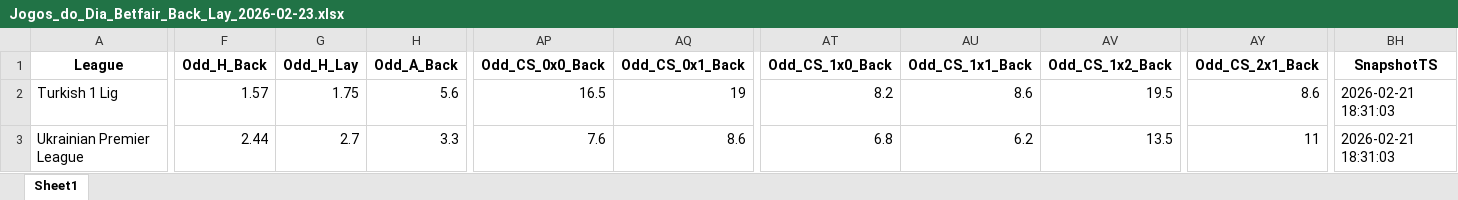
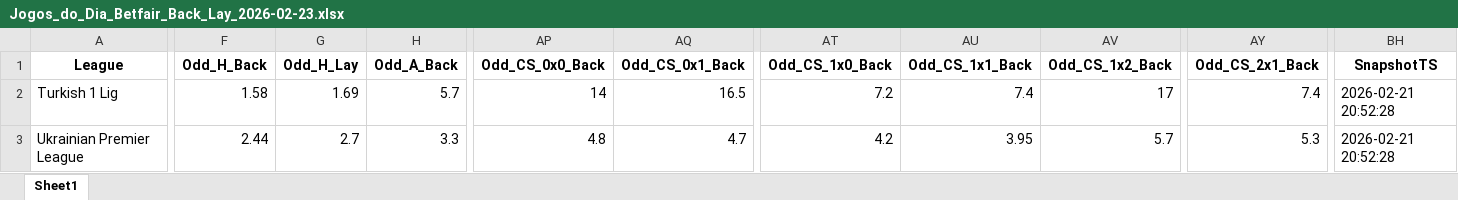
Before and after one commit to mtprado88/jogos_betfair, an Excel workbook: Jogos_do_Dia_Betfair_Back_Lay_2026-02-23.xlsx, sheet Sheet1, drawn as a sheet; only a part is shown, gaps mark what is left out; values as stored, in another font and other column widths than the file's, no borders; the diff covers the shown part only; the diff names each change by its address in the sheet, - before the commit and + after, or states it on an @@ line.

Commit message:
Atualizando o arquivo XLSX

```diff
--- a/Jogos_do_Dia_Betfair_Back_Lay_2026-02-23.xlsx (sheet Sheet1)
+++ b/Jogos_do_Dia_Betfair_Back_Lay_2026-02-23.xlsx (sheet Sheet1)
-F2 (Odd_H_Back): 1.57
+F2 (Odd_H_Back): 1.58
-G2 (Odd_H_Lay): 1.75
+G2 (Odd_H_Lay): 1.69
-H2 (Odd_A_Back): 5.6
+H2 (Odd_A_Back): 5.7
-AP2 (Odd_CS_0x0_Back): 16.5
+AP2 (Odd_CS_0x0_Back): 14
-AQ2 (Odd_CS_0x1_Back): 19
+AQ2 (Odd_CS_0x1_Back): 16.5
-AT2 (Odd_CS_1x0_Back): 8.2
+AT2 (Odd_CS_1x0_Back): 7.2
-AU2 (Odd_CS_1x1_Back): 8.6
+AU2 (Odd_CS_1x1_Back): 7.4
-AV2 (Odd_CS_1x2_Back): 19.5
+AV2 (Odd_CS_1x2_Back): 17
-AY2 (Odd_CS_2x1_Back): 8.6
+AY2 (Odd_CS_2x1_Back): 7.4
-BH2:BH3 (SnapshotTS): 2026-02-21 18:31:03
+BH2:BH3 (SnapshotTS): 2026-02-21 20:52:28
-AP3 (Odd_CS_0x0_Back): 7.6
+AP3 (Odd_CS_0x0_Back): 4.8
-AQ3 (Odd_CS_0x1_Back): 8.6
+AQ3 (Odd_CS_0x1_Back): 4.7
-AT3 (Odd_CS_1x0_Back): 6.8
+AT3 (Odd_CS_1x0_Back): 4.2
-AU3 (Odd_CS_1x1_Back): 6.2
+AU3 (Odd_CS_1x1_Back): 3.95
-AV3 (Odd_CS_1x2_Back): 13.5
+AV3 (Odd_CS_1x2_Back): 5.7
-AY3 (Odd_CS_2x1_Back): 11
+AY3 (Odd_CS_2x1_Back): 5.3
```
Also changed, not shown: 5 added rows, 5 removed rows and 426 edited cells elsewhere in this sheet.
